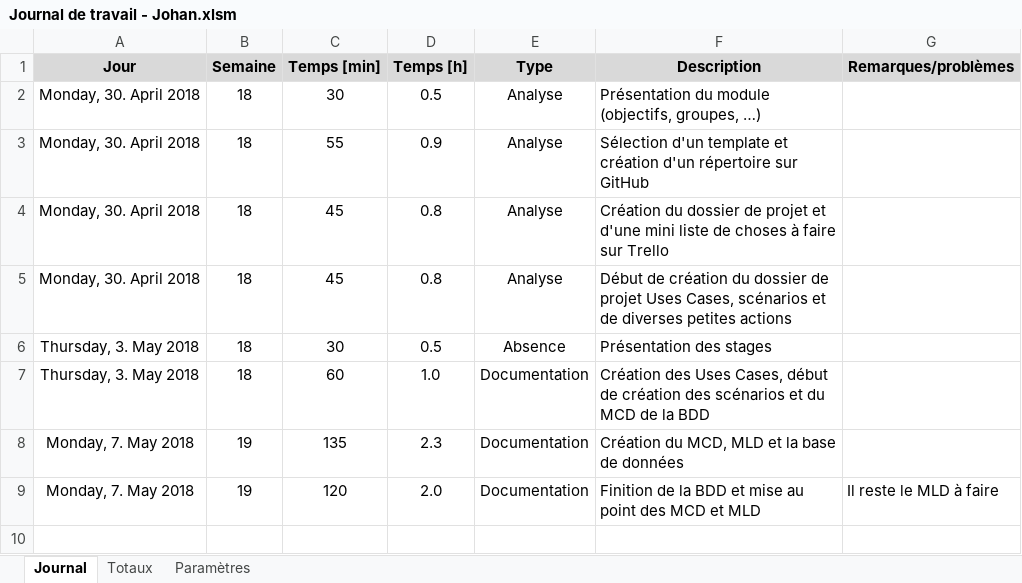
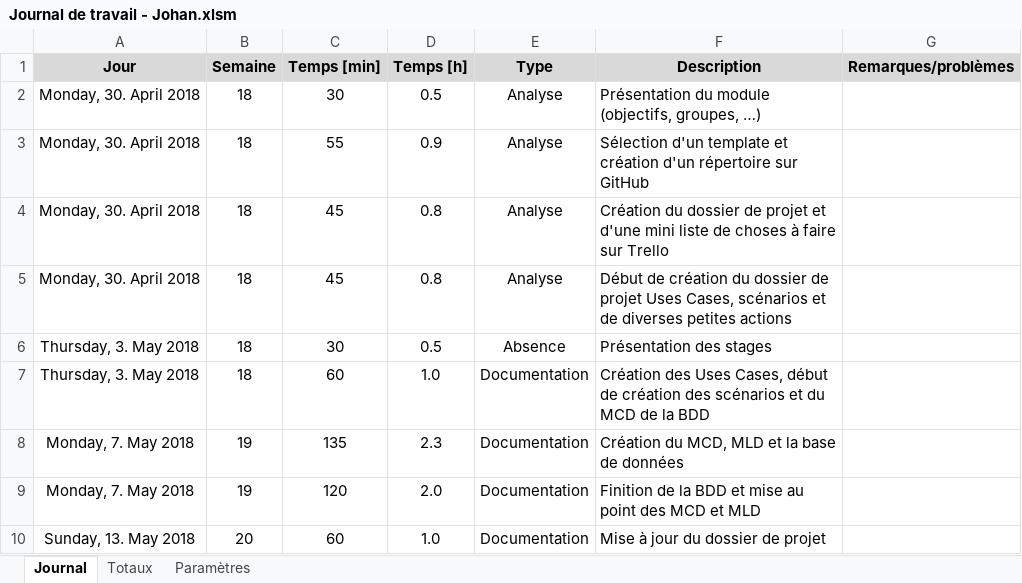
Before and after one commit to JohanVoland/FreeSport, an Excel workbook: Documentation/Journal de travail - Johan.xlsm, sheet Journal, drawn as a sheet; values as stored, in another font and other column widths than the file's, no borders; charts and pictures not drawn; the diff names each change by its address in the sheet, - before the commit and + after, or states it on an @@ line.

Commit message:
Dossier de projet
Mise à jours du dossier de projet.

```diff
--- a/Documentation/Journal de travail - Johan.xlsm (sheet Journal)
+++ b/Documentation/Journal de travail - Johan.xlsm (sheet Journal)
-G9 (Remarques/problèmes): Il reste le MLD à faire
+G9 (Remarques/problèmes): (empty)
+row 10: Sunday, 13. May 2018 | 20 | 60 | 1.0 | Documentation | Mise à jour du dossier de projet
```
Also changed, not shown: charts or pictures, 1 other file.
